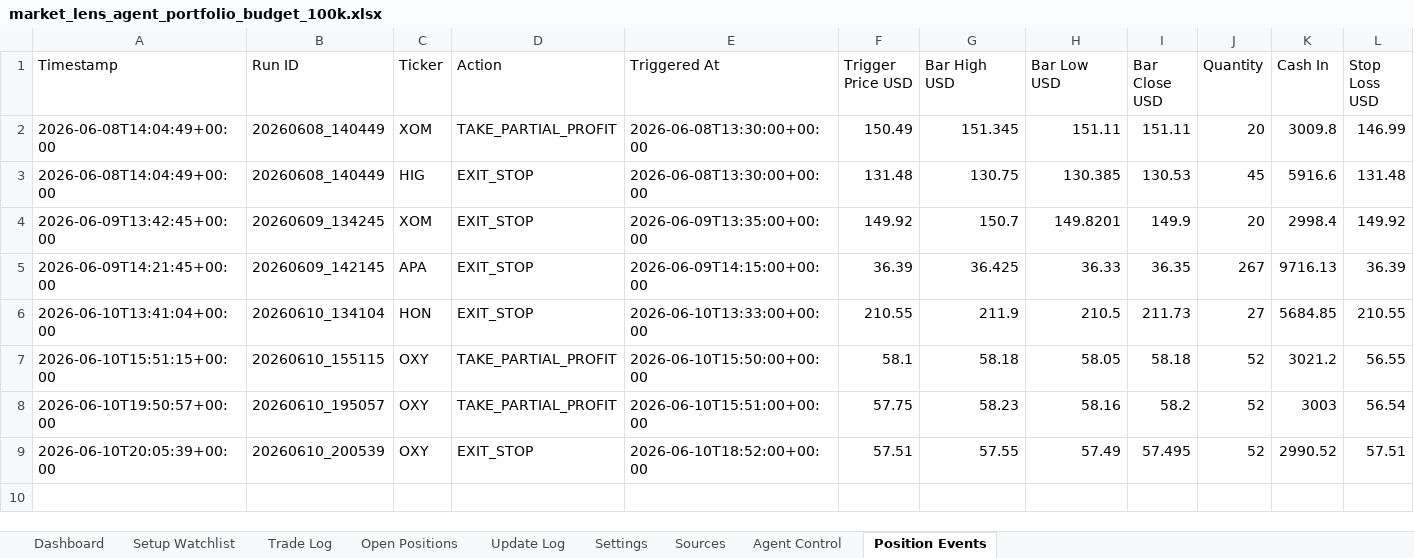
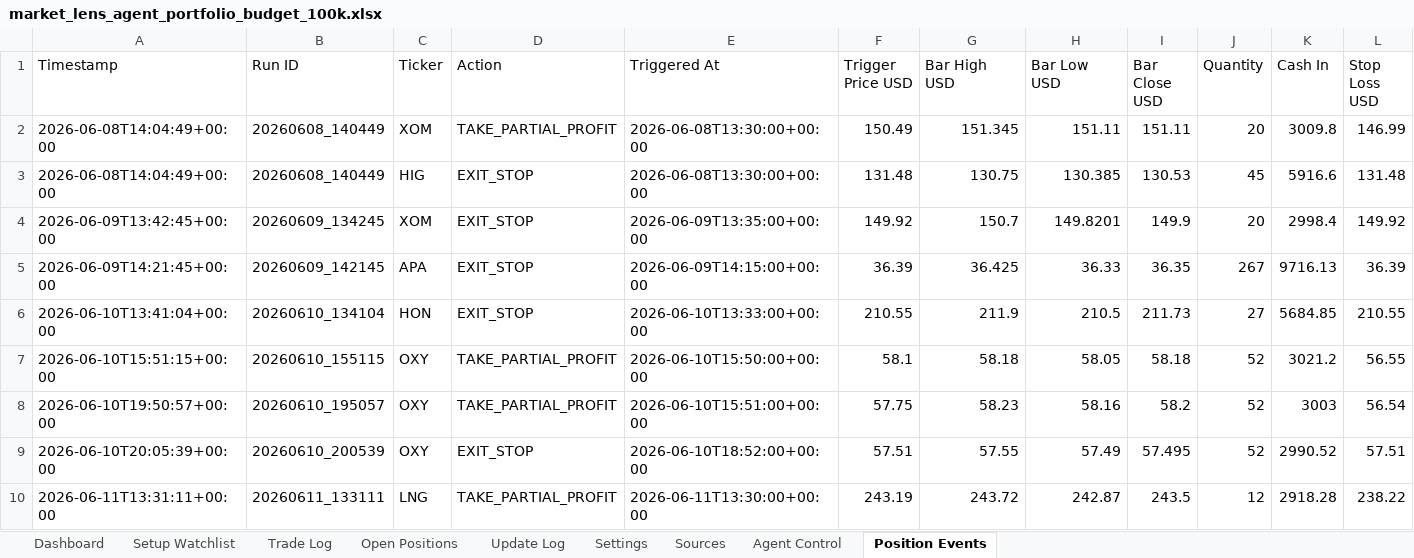
Before and after one commit to AviramDahan/market-lens-scanner, an Excel workbook: agent_tracker/market_lens_agent_portfolio_budget_100k.xlsx, sheet Position Events, drawn as a sheet; only a part is shown; values as stored, in another font and other column widths than the file's, no borders; rows hold the shown columns only; the diff names each change by its address in the sheet, - before the commit and + after, or states it on an @@ line.

Commit message:
Update Market Lens position monitor

```diff
--- a/agent_tracker/market_lens_agent_portfolio_budget_100k.xlsx (sheet Position Events)
+++ b/agent_tracker/market_lens_agent_portfolio_budget_100k.xlsx (sheet Position Events)
+row 10: 2026-06-11T13:31:11+00:00 | 20260611_133111 | LNG | TAKE_PARTIAL_PROFIT | 2026-06-11T13:30:00+00:00 | 243.19 | 243.72 | 242.87 | 243.5 | 12 | 2918.28 | 238.22
```
Also changed, not shown: sheet Trade Log, sheet Open Positions, sheet Update Log, 1 other file.
